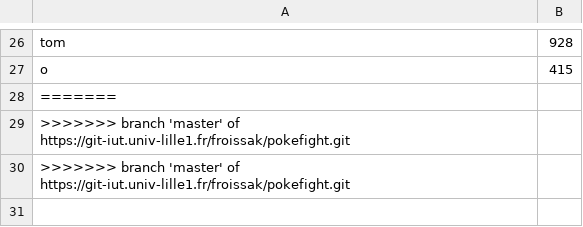
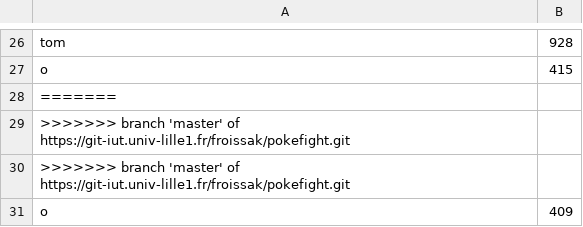
Before and after one commit to KevinFroissart/PokeFight, a CSV file: ressources/classement.csv, drawn as a sheet; only a part is shown, gaps mark what is left out; the diff names each change by its address in the sheet, - before the commit and + after, or states it on an @@ line.

```diff
--- a/ressources/classement.csv
+++ b/ressources/classement.csv
+row 31: o | 409
```
